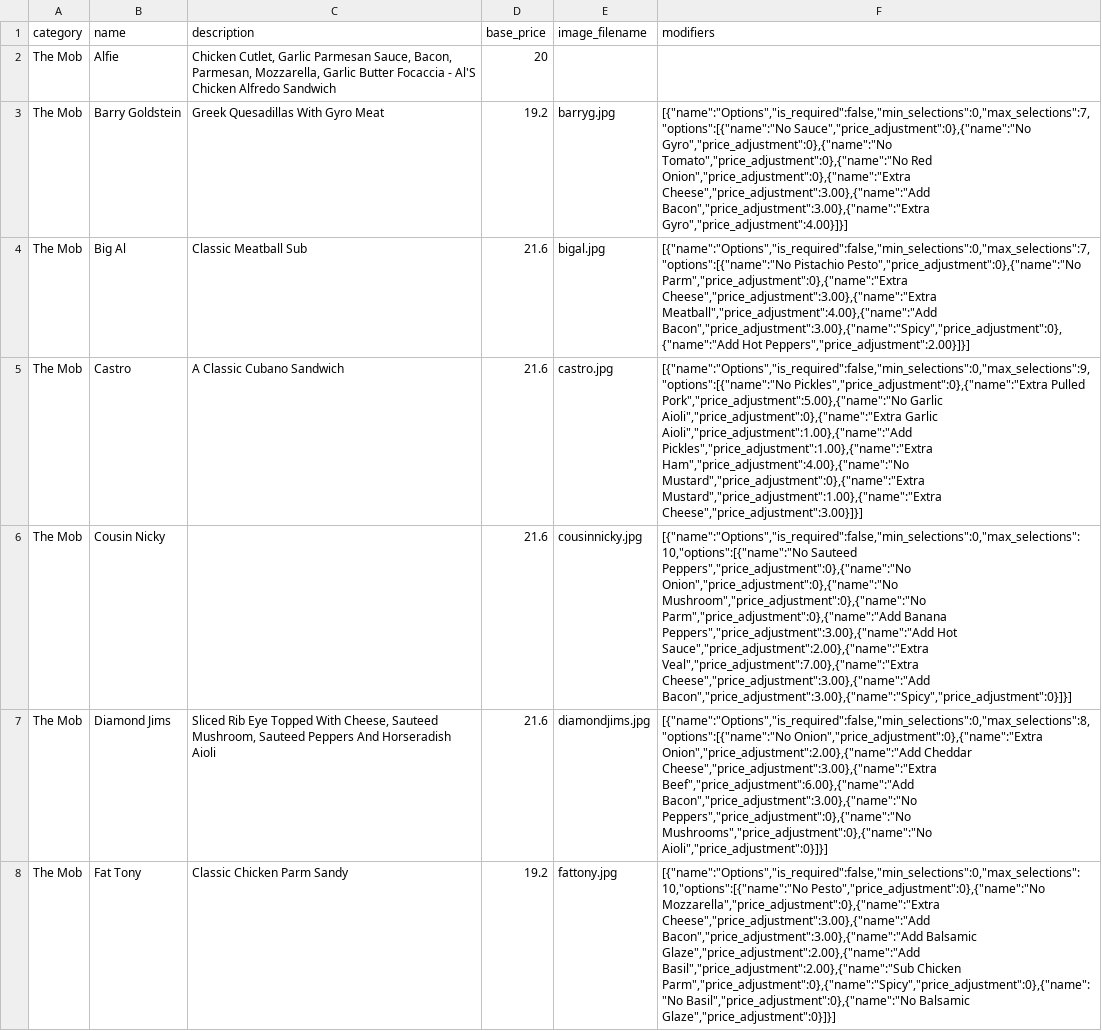
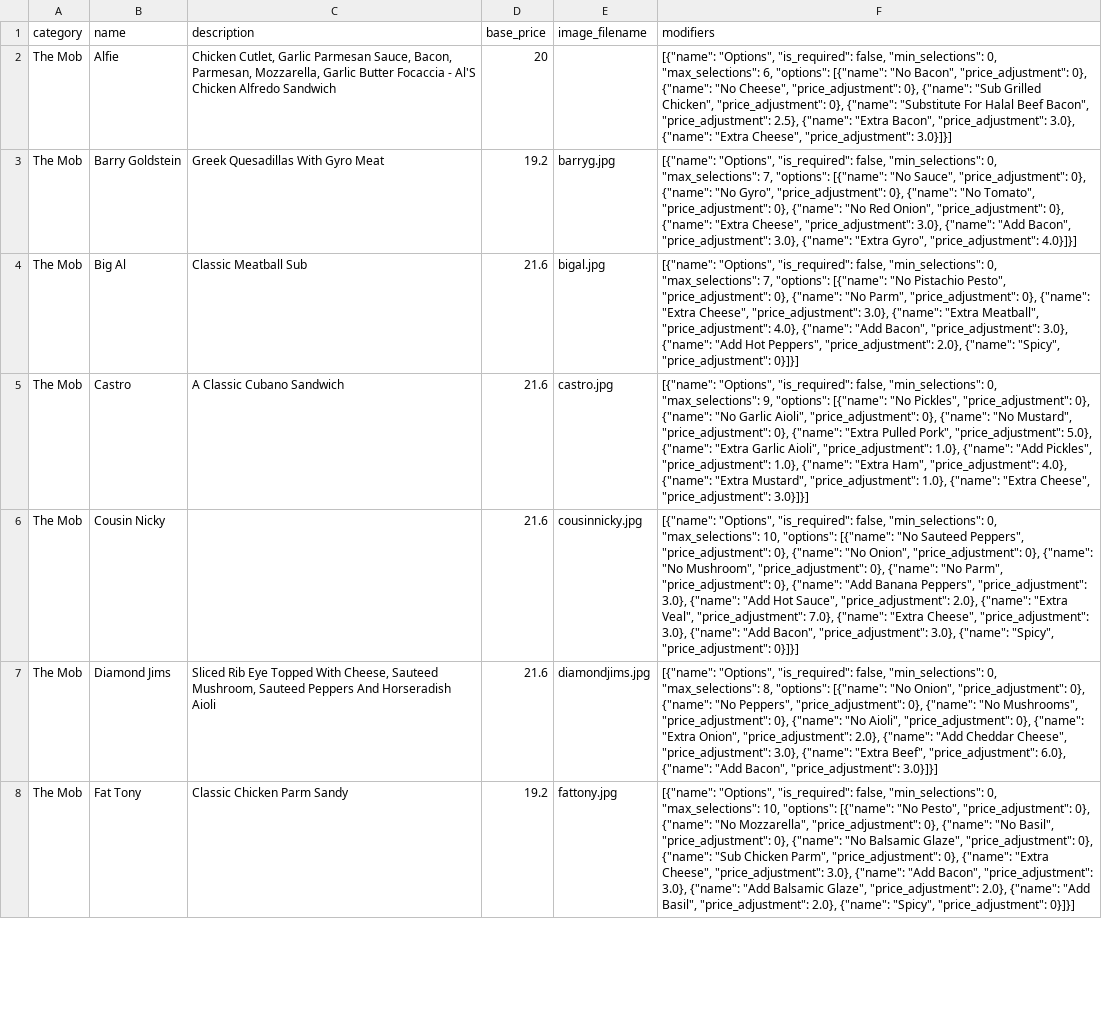
Before and after one commit to bookofEli95/AlPaninos, a CSV file: menu.csv, drawn as a sheet; only a part is shown; the diff covers the shown part only; the diff names each change by its address in the sheet, - before the commit and + after, or states it on an @@ line.

```diff
--- a/menu.csv
+++ b/menu.csv
-F2 (modifiers): (empty)
+F2 (modifiers): [{"name": "Options", "is_required": false, "min_selections": 0, "max_selections": 6, "options": [{"name": "No Bacon", "price_adjustment": 0}, {"name": "No Cheese", "price_adjustment": 0}, {"name": "Sub Grilled Chicken", "price_adjustment": 0}, {"name": "Substitute For Halal Beef Bacon", "price_adjustment": 2.5}, {"name": "Extra Bacon", "price_adjustment": 3.0}, {"name": "Extra Cheese", "price_adjustment": 3.0}]}]
-F3 (modifiers): [{"name":"Options","is_required":false,"min_selections":0,"max_selections":7,"options":[{"name":"No Sauce","price_adjustment":0},{"name":"No Gyro","price_adjustment":0},{"name":"No Tomato","price_adjustment":0},{"name":"No Red Onion","price_adjustment":0},{"name":"Extra Cheese","price_adjustment":3.00},{"name":"Add Bacon","price_adjustment":3.00},{"name":"Extra Gyro","price_adjustment":4.00}]}]
+F3 (modifiers): [{"name": "Options", "is_required": false, "min_selections": 0, "max_selections": 7, "options": [{"name": "No Sauce", "price_adjustment": 0}, {"name": "No Gyro", "price_adjustment": 0}, {"name": "No Tomato", "price_adjustment": 0}, {"name": "No Red Onion", "price_adjustment": 0}, {"name": "Extra Cheese", "price_adjustment": 3.0}, {"name": "Add Bacon", "price_adjustment": 3.0}, {"name": "Extra Gyro", "price_adjustment": 4.0}]}]
-F4 (modifiers): [{"name":"Options","is_required":false,"min_selections":0,"max_selections":7,"options":[{"name":"No Pistachio Pesto","price_adjustment":0},{"name":"No Parm","price_adjustment":0},{"name":"Extra Cheese","price_adjustment":3.00},{"name":"Extra Meatball","price_adjustment":4.00},{"name":"Add Bacon","price_adjustment":3.00},{"name":"Spicy","price_adjustment":0},{"name":"Add Hot Peppers","price_adjustment":2.00}]}]
+F4 (modifiers): [{"name": "Options", "is_required": false, "min_selections": 0, "max_selections": 7, "options": [{"name": "No Pistachio Pesto", "price_adjustment": 0}, {"name": "No Parm", "price_adjustment": 0}, {"name": "Extra Cheese", "price_adjustment": 3.0}, {"name": "Extra Meatball", "price_adjustment": 4.0}, {"name": "Add Bacon", "price_adjustment": 3.0}, {"name": "Add Hot Peppers", "price_adjustment": 2.0}, {"name": "Spicy", "price_adjustment": 0}]}]
-F5 (modifiers): [{"name":"Options","is_required":false,"min_selections":0,"max_selections":9,"options":[{"name":"No Pickles","price_adjustment":0},{"name":"Extra Pulled Pork","price_adjustment":5.00},{"name":"No Garlic Aioli","price_adjustment":0},{"name":"Extra Garlic Aioli","price_adjustment":1.00},{"name":"Add Pickles","price_adjustment":1.00},{"name":"Extra Ham","price_adjustment":4.00},{"name":"No Mustard","price_adjustment":0},{"name":"Extra Mustard","price_adjustment":1.00},{"name":"Extra Cheese","price_adjustment":3.00}]}]
+F5 (modifiers): [{"name": "Options", "is_required": false, "min_selections": 0, "max_selections": 9, "options": [{"name": "No Pickles", "price_adjustment": 0}, {"name": "No Garlic Aioli", "price_adjustment": 0}, {"name": "No Mustard", "price_adjustment": 0}, {"name": "Extra Pulled Pork", "price_adjustment": 5.0}, {"name": "Extra Garlic Aioli", "price_adjustment": 1.0}, {"name": "Add Pickles", "price_adjustment": 1.0}, {"name": "Extra Ham", "price_adjustment": 4.0}, {"name": "Extra Mustard", "price_adjustment": 1.0}, {"name": "Extra Cheese", "price_adjustment": 3.0}]}]
-F6 (modifiers): [{"name":"Options","is_required":false,"min_selections":0,"max_selections":10,"options":[{"name":"No Sauteed Peppers","price_adjustment":0},{"name":"No Onion","price_adjustment":0},{"name":"No Mushroom","price_adjustment":0},{"name":"No Parm","price_adjustment":0},{"name":"Add Banana Peppers","price_adjustment":3.00},{"name":"Add Hot Sauce","price_adjustment":2.00},{"name":"Extra Veal","price_adjustment":7.00},{"name":"Extra Cheese","price_adjustment":3.00},{"name":"Add Bacon","price_adjustment":3.00},{"name":"Spicy","price_adjustment":0}]}]
+F6 (modifiers): [{"name": "Options", "is_required": false, "min_selections": 0, "max_selections": 10, "options": [{"name": "No Sauteed Peppers", "price_adjustment": 0}, {"name": "No Onion", "price_adjustment": 0}, {"name": "No Mushroom", "price_adjustment": 0}, {"name": "No Parm", "price_adjustment": 0}, {"name": "Add Banana Peppers", "price_adjustment": 3.0}, {"name": "Add Hot Sauce", "price_adjustment": 2.0}, {"name": "Extra Veal", "price_adjustment": 7.0}, {"name": "Extra Cheese", "price_adjustment": 3.0}, {"name": "Add Bacon", "price_adjustment": 3.0}, {"name": "Spicy", "price_adjustment": 0}]}]
-F7 (modifiers): [{"name":"Options","is_required":false,"min_selections":0,"max_selections":8,"options":[{"name":"No Onion","price_adjustment":0},{"name":"Extra Onion","price_adjustment":2.00},{"name":"Add Cheddar Cheese","price_adjustment":3.00},{"name":"Extra Beef","price_adjustment":6.00},{"name":"Add Bacon","price_adjustment":3.00},{"name":"No Peppers","price_adjustment":0},{"name":"No Mushrooms","price_adjustment":0},{"name":"No Aioli","price_adjustment":0}]}]
+F7 (modifiers): [{"name": "Options", "is_required": false, "min_selections": 0, "max_selections": 8, "options": [{"name": "No Onion", "price_adjustment": 0}, {"name": "No Peppers", "price_adjustment": 0}, {"name": "No Mushrooms", "price_adjustment": 0}, {"name": "No Aioli", "price_adjustment": 0}, {"name": "Extra Onion", "price_adjustment": 2.0}, {"name": "Add Cheddar Cheese", "price_adjustment": 3.0}, {"name": "Extra Beef", "price_adjustment": 6.0}, {"name": "Add Bacon", "price_adjustment": 3.0}]}]
-F8 (modifiers): [{"name":"Options","is_required":false,"min_selections":0,"max_selections":10,"options":[{"name":"No Pesto","price_adjustment":0},{"name":"No Mozzarella","price_adjustment":0},{"name":"Extra Cheese","price_adjustment":3.00},{"name":"Add Bacon","price_adjustment":3.00},{"name":"Add Balsamic Glaze","price_adjustment":2.00},{"name":"Add Basil","price_adjustment":2.00},{"name":"Sub Chicken Parm","price_adjustment":0},{"name":"Spicy","price_adjustment":0},{"name":"No Basil","price_adjustment":0},{"name":"No Balsamic Glaze","price_adjustment":0}]}]
+F8 (modifiers): [{"name": "Options", "is_required": false, "min_selections": 0, "max_selections": 10, "options": [{"name": "No Pesto", "price_adjustment": 0}, {"name": "No Mozzarella", "price_adjustment": 0}, {"name": "No Basil", "price_adjustment": 0}, {"name": "No Balsamic Glaze", "price_adjustment": 0}, {"name": "Sub Chicken Parm", "price_adjustment": 0}, {"name": "Extra Cheese", "price_adjustment": 3.0}, {"name": "Add Bacon", "price_adjustment": 3.0}, {"name": "Add Balsamic Glaze", "price_adjustment": 2.0}, {"name": "Add Basil", "price_adjustment": 2.0}, {"name": "Spicy", "price_adjustment": 0}]}]
```
Also changed, not shown: 25 edited cells elsewhere in this file.
